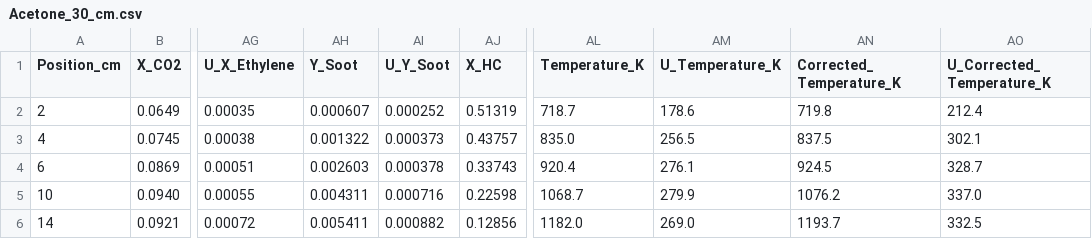
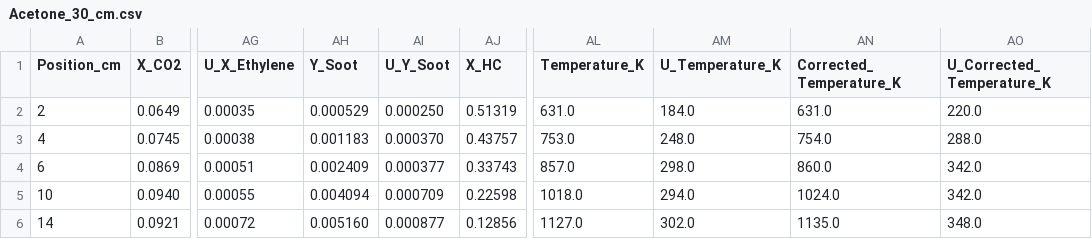
Before and after one commit to rlfalken/Pool_Fires, a CSV file: Acetone/Acetone_30_cm.csv, drawn as a sheet; only a part is shown, gaps mark what is left out; the diff covers the shown part only; the diff names each change by its address in the sheet, - before the commit and + after, or states it on an @@ line.

Commit message:
Updated CSV

```diff
--- a/Acetone/Acetone_30_cm.csv
+++ b/Acetone/Acetone_30_cm.csv
-AH2 (Y_Soot): 0.000607
+AH2 (Y_Soot): 0.000529
-AI2 (U_Y_Soot): 0.000252
+AI2 (U_Y_Soot): 0.000250
-AL2 (Temperature_K): 718.7
+AL2 (Temperature_K): 631.0
-AM2 (U_Temperature_K): 178.6
+AM2 (U_Temperature_K): 184.0
-AN2 (Corrected_Temperature_K): 719.8
+AN2 (Corrected_Temperature_K): 631.0
-AO2 (U_Corrected_Temperature_K): 212.4
+AO2 (U_Corrected_Temperature_K): 220.0
-AH3 (Y_Soot): 0.001322
+AH3 (Y_Soot): 0.001183
-AI3 (U_Y_Soot): 0.000373
+AI3 (U_Y_Soot): 0.000370
-AL3 (Temperature_K): 835.0
+AL3 (Temperature_K): 753.0
-AM3 (U_Temperature_K): 256.5
+AM3 (U_Temperature_K): 248.0
-AN3 (Corrected_Temperature_K): 837.5
+AN3 (Corrected_Temperature_K): 754.0
-AO3 (U_Corrected_Temperature_K): 302.1
+AO3 (U_Corrected_Temperature_K): 288.0
-AH4 (Y_Soot): 0.002603
+AH4 (Y_Soot): 0.002409
-AI4 (U_Y_Soot): 0.000378
+AI4 (U_Y_Soot): 0.000377
-AL4 (Temperature_K): 920.4
+AL4 (Temperature_K): 857.0
-AM4 (U_Temperature_K): 276.1
+AM4 (U_Temperature_K): 298.0
-AN4 (Corrected_Temperature_K): 924.5
+AN4 (Corrected_Temperature_K): 860.0
-AO4 (U_Corrected_Temperature_K): 328.7
+AO4 (U_Corrected_Temperature_K): 342.0
-AH5 (Y_Soot): 0.004311
+AH5 (Y_Soot): 0.004094
-AI5 (U_Y_Soot): 0.000716
+AI5 (U_Y_Soot): 0.000709
-AL5 (Temperature_K): 1068.7
+AL5 (Temperature_K): 1018.0
-AM5 (U_Temperature_K): 279.9
+AM5 (U_Temperature_K): 294.0
-AN5 (Corrected_Temperature_K): 1076.2
+AN5 (Corrected_Temperature_K): 1024.0
-AO5 (U_Corrected_Temperature_K): 337.0
+AO5 (U_Corrected_Temperature_K): 342.0
-AH6 (Y_Soot): 0.005411
+AH6 (Y_Soot): 0.005160
-AI6 (U_Y_Soot): 0.000882
+AI6 (U_Y_Soot): 0.000877
-AL6 (Temperature_K): 1182.0
+AL6 (Temperature_K): 1127.0
-AM6 (U_Temperature_K): 269.0
+AM6 (U_Temperature_K): 302.0
-AN6 (Corrected_Temperature_K): 1193.7
+AN6 (Corrected_Temperature_K): 1135.0
-AO6 (U_Corrected_Temperature_K): 332.5
+AO6 (U_Corrected_Temperature_K): 348.0
```
Also changed, not shown: 33 edited cells elsewhere in this file.
